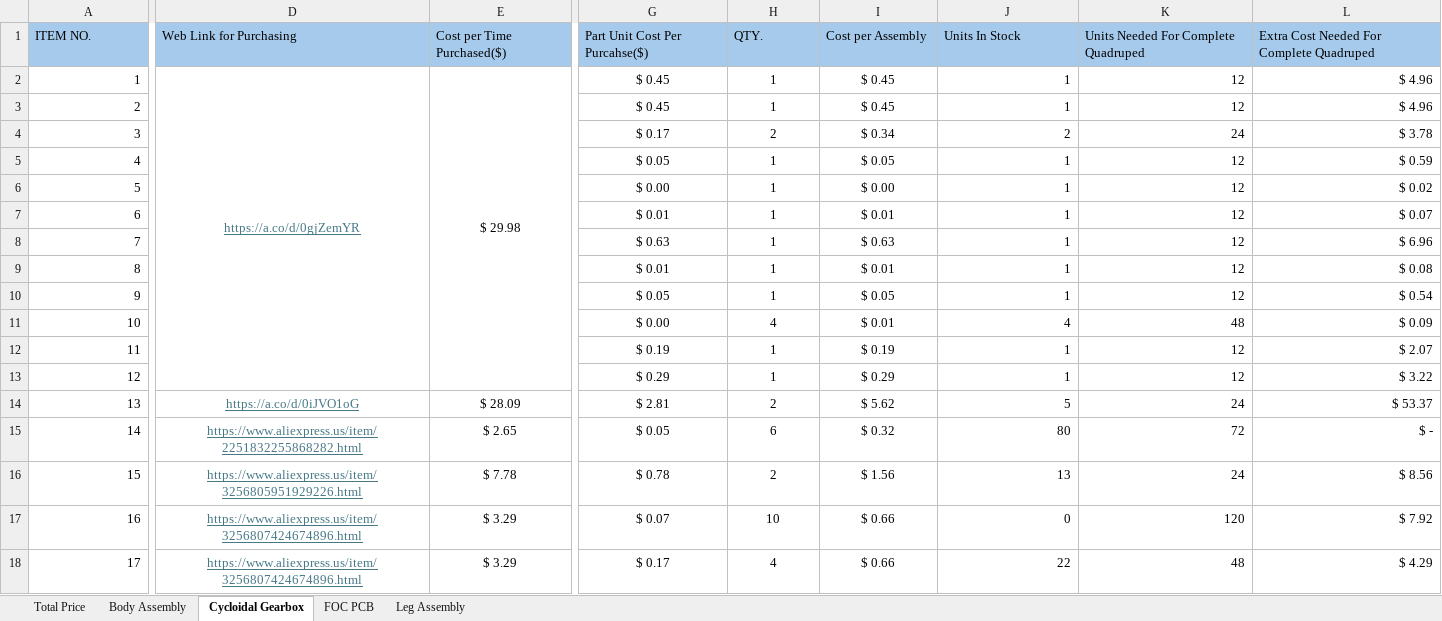
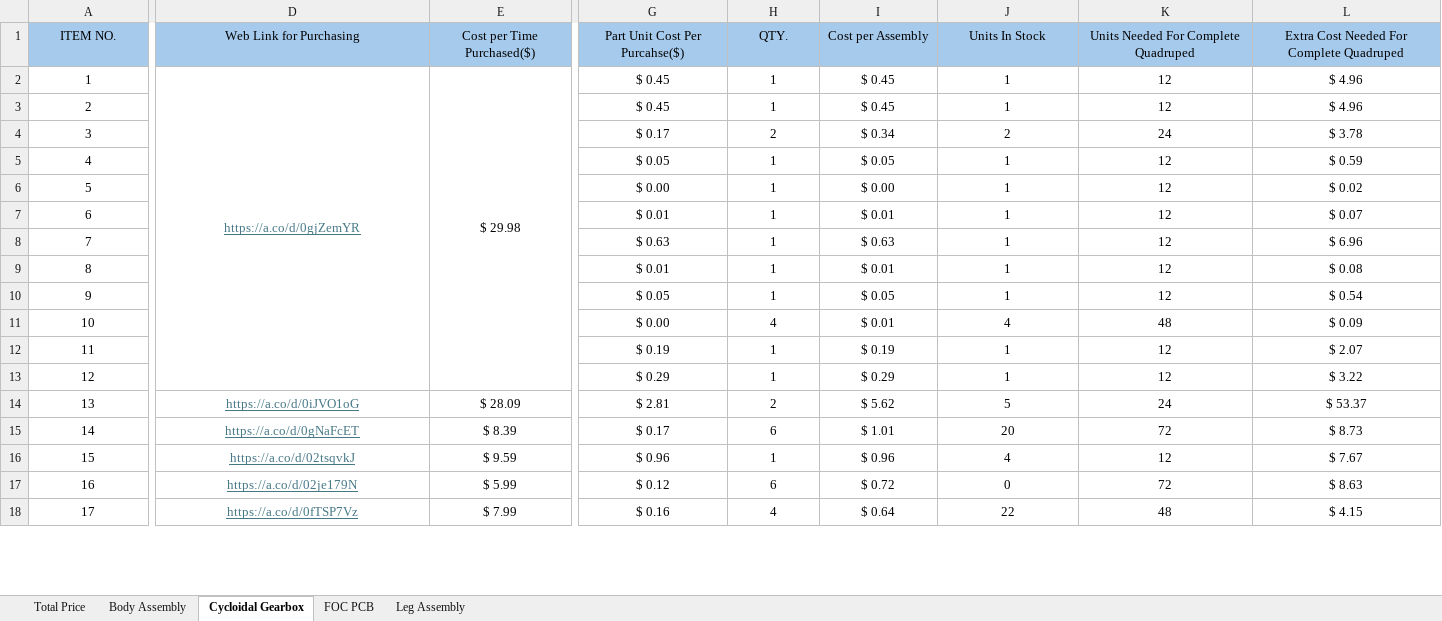
Before and after one commit to eluluke/Quadruped-Robot, an Excel workbook: Purchasing/BOM/Ultimate BOM.xlsx, sheet Cycloidal Gearbox, drawn as a sheet; only a part is shown, gaps mark what is left out; values as stored, in another font and other column widths than the file's, no borders; conditional formats not drawn; the diff covers the shown part only; the diff names each change by its address in the sheet, - before the commit and + after, or states it on an @@ line.

Commit message:
All link changed to Amazon link
all link changed to Amazon link and some minor part quantity changes

```diff
--- a/Purchasing/BOM/Ultimate BOM.xlsx (sheet Cycloidal Gearbox)
+++ b/Purchasing/BOM/Ultimate BOM.xlsx (sheet Cycloidal Gearbox)
-A1:L1 alignment: left
+A1:L1 alignment: center
-A2:A18 alignment: right
+A2:A18 alignment: center
-J2:L18 alignment: right
+J2:L18 alignment: center
-D15 (Web Link for Purchasing): https://www.aliexpress.us/item/2251832255868282.html
+D15 (Web Link for Purchasing): https://a.co/d/0gNaFcET
-E15 (Cost per Time Purchased($)): $ 2.65
+E15 (Cost per Time Purchased($)): $ 8.39
-G15 (Part Unit Cost Per Purcahse($)): $ 0.05
+G15 (Part Unit Cost Per Purcahse($)): $ 0.17
-I15 (Cost per Assembly): $ 0.32
+I15 (Cost per Assembly): $ 1.01
-J15 (Units In Stock): 80
+J15 (Units In Stock): 20
-L15: $ -
+L15: $ 8.73
-D16 (Web Link for Purchasing): https://www.aliexpress.us/item/3256805951929226.html
+D16 (Web Link for Purchasing): https://a.co/d/02tsqvkJ
-E16 (Cost per Time Purchased($)): $ 7.78
+E16 (Cost per Time Purchased($)): $ 9.59
-G16 (Part Unit Cost Per Purcahse($)): $ 0.78
+G16 (Part Unit Cost Per Purcahse($)): $ 0.96
-H16 (QTY.): 2
+H16 (QTY.): 1
-I16 (Cost per Assembly): $ 1.56
+I16 (Cost per Assembly): $ 0.96
-J16 (Units In Stock): 13
+J16 (Units In Stock): 4
-K16: 24
+K16: 12
-L16: $ 8.56
+L16: $ 7.67
-D17 (Web Link for Purchasing): https://www.aliexpress.us/item/3256807424674896.html
+D17 (Web Link for Purchasing): https://a.co/d/02je179N
-E17 (Cost per Time Purchased($)): $ 3.29
+E17 (Cost per Time Purchased($)): $ 5.99
-G17 (Part Unit Cost Per Purcahse($)): $ 0.07
+G17 (Part Unit Cost Per Purcahse($)): $ 0.12
-H17 (QTY.): 10
+H17 (QTY.): 6
-I17 (Cost per Assembly): $ 0.66
+I17 (Cost per Assembly): $ 0.72
-K17: 120
+K17: 72
-L17: $ 7.92
+L17: $ 8.63
-D18 (Web Link for Purchasing): https://www.aliexpress.us/item/3256807424674896.html
+D18 (Web Link for Purchasing): https://a.co/d/0fTSP7Vz
-E18 (Cost per Time Purchased($)): $ 3.29
+E18 (Cost per Time Purchased($)): $ 7.99
-G18 (Part Unit Cost Per Purcahse($)): $ 0.17
+G18 (Part Unit Cost Per Purcahse($)): $ 0.16
-I18 (Cost per Assembly): $ 0.66
+I18 (Cost per Assembly): $ 0.64
-L18: $ 4.29
+L18: $ 4.15
```
Also changed, not shown: 38 edited cells and cell formats elsewhere in this sheet, sheet Leg Assembly, sheet FOC PCB, sheet Total Price, sheet Body Assembly, formulas that keep their value.
